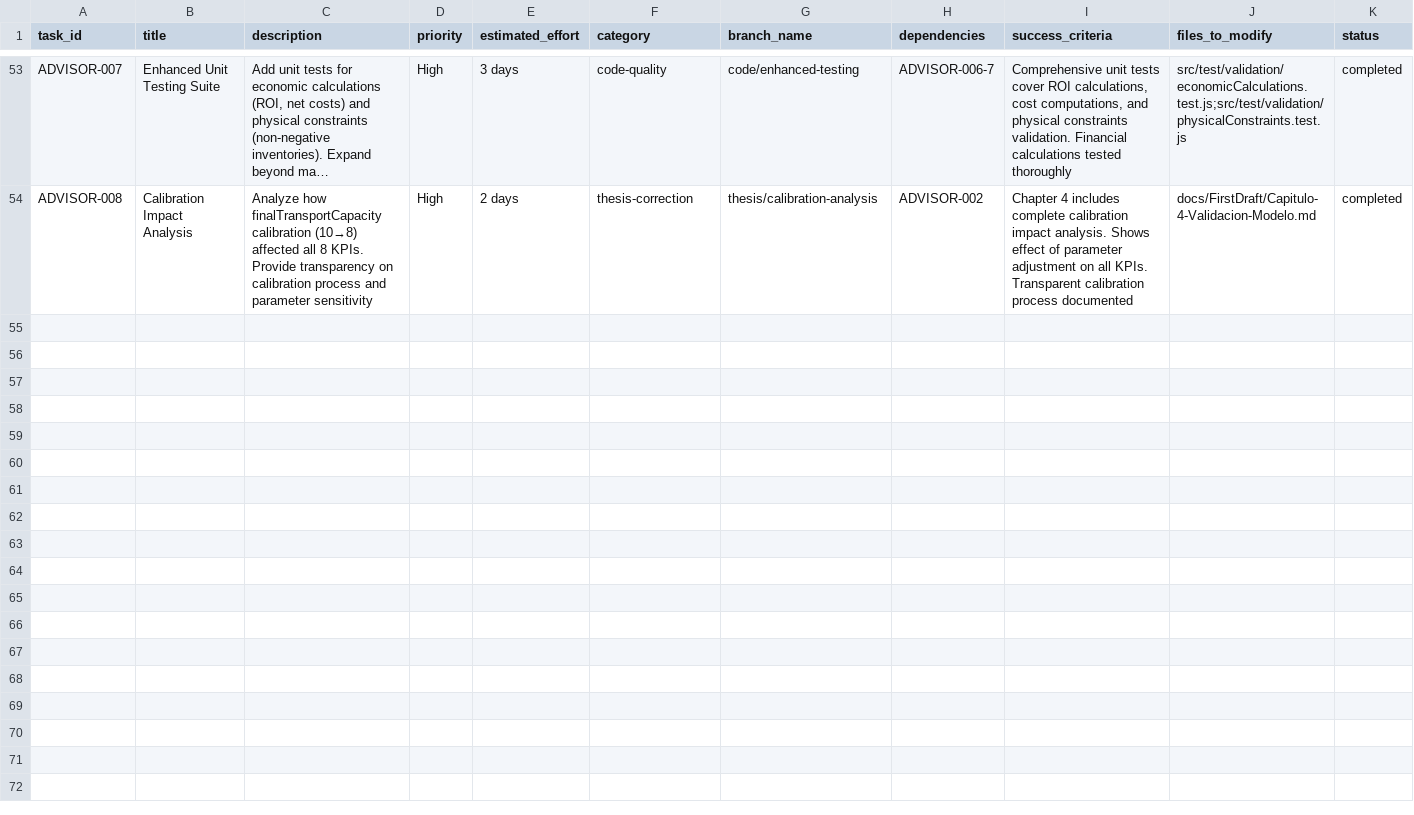
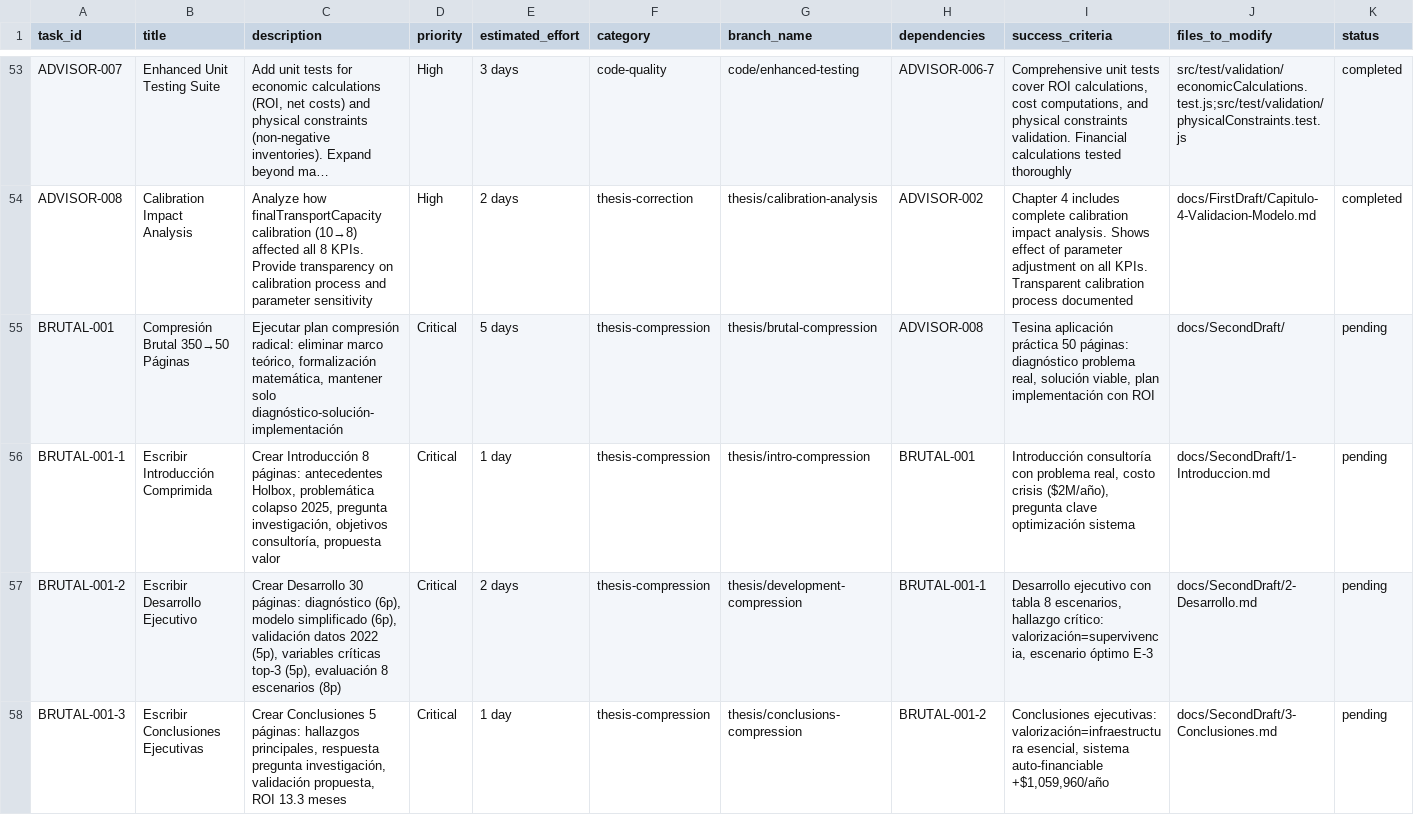
Before and after one commit to ramphastoslangosta/waste-simulator, a CSV file: tasks.csv, drawn as a sheet; only a part is shown, gaps mark what is left out; long unchanged cells end in …; rows hold the shown columns only; the diff covers the shown part only; the diff names each change by its address in the sheet, - before the commit and + after, or states it on an @@ line.

Commit message:
docs(tasks): add BRUTAL compression plan 350→50 páginas
PLAN COMPRESIÓN BRUTAL: DE 350 A 50 PÁGINAS
- BRUTAL-001: Compresión radical eliminando marco teórico y formalización matemática
- BRUTAL-001-1: Introducción 8p (antecedentes Holbox, problemática colapso, objetivos)
- BRUTAL-001-2: Desarrollo 30p (diagnóstico, modelo simplificado, 8 escenarios)
- BRUTAL-001-3: Conclusiones 5p (valorización=esencial, ROI 13.3 meses)
- BRUTAL-001-4: Recomendaciones 7p (plan 3 fases, .2M inversión, retorno .059M/año)
- BRUTAL-001-5: Anexos técnicos 25p (datos críticos implementación)
- BRUTAL-002: Formato ITAM estricto aplicación práctica
- BRUTAL-003: Revisión final y entrega

CORTES BRUTALES:
❌ Marco teórico (40p) → ELIMINADO
❌ Formulación matemática (35p) → ELIMINADO
❌ 72/89 parámetros detallados → ELIMINADO
❌ Literatura internacional → ELIMINADO
❌ Análisis sensibilidad completo → TOP-3 solo
❌ 90% ecuaciones → ELIMINADO
❌ Código fuente → ELIMINADO

PRESERVADO ESENCIAL:
✅ Diagnóstico problema real Holbox
✅ Variables críticas (top 3)
✅ Escenario óptimo E-3: compostaje + separación
✅ Plan implementación con ROI demostrado
✅ Cliente identificado: Director Servicios Públicos

TARGET: Tesina aplicación práctica 50 páginas lista defensa

```diff
--- a/tasks.csv
+++ b/tasks.csv
+row 55: BRUTAL-001 | Compresión Brutal 350→50 Páginas | Ejecutar plan compresión radical: eliminar marco teórico, formalización matemática, mantener solo diagnóstico-solución-implementación | Critical | 5 days | thesis-compression | thesis/brutal-compression | ADVISOR-008 | Tesina aplicación práctica 50 páginas: diagnóstico problema real, solución viable, plan implementación con ROI | docs/SecondDraft/ | pending
+row 56: BRUTAL-001-1 | Escribir Introducción Comprimida | Crear Introducción 8 páginas: antecedentes Holbox, problemática colapso 2025, pregunta investigación, objetivos consultoría, propuesta valor | Critical | 1 day | thesis-compression | thesis/intro-compression | BRUTAL-001 | Introducción consultoría con problema real, costo crisis ($2M/año), pregunta clave optimización sistema | docs/SecondDraft/1-Introduccion.md | pending
+row 57: BRUTAL-001-2 | Escribir Desarrollo Ejecutivo | Crear Desarrollo 30 páginas: diagnóstico (6p), modelo simplificado (6p), validación datos 2022 (5p), variables críticas top-3 (5p), evaluación 8 escenarios (8p) | Critical | 2 days | thesis-compression | thesis/development-compression | BRUTAL-001-1 | Desarrollo ejecutivo con tabla 8 escenarios, hallazgo crítico: valorización=supervivencia, escenario óptimo E-3 | docs/SecondDraft/2-Desarrollo.md | pending
+row 58: BRUTAL-001-3 | Escribir Conclusiones Ejecutivas | Crear Conclusiones 5 páginas: hallazgos principales, respuesta pregunta investigación, validación propuesta, ROI 13.3 meses | Critical | 1 day | thesis-compression | thesis/conclusions-compression | BRUTAL-001-2 | Conclusiones ejecutivas: valorización=infraestructura esencial, sistema auto-financiable +$1,059,960/año | docs/SecondDraft/3-Conclusiones.md | pending
```
Also changed, not shown: 4 added rows elsewhere in this file.
